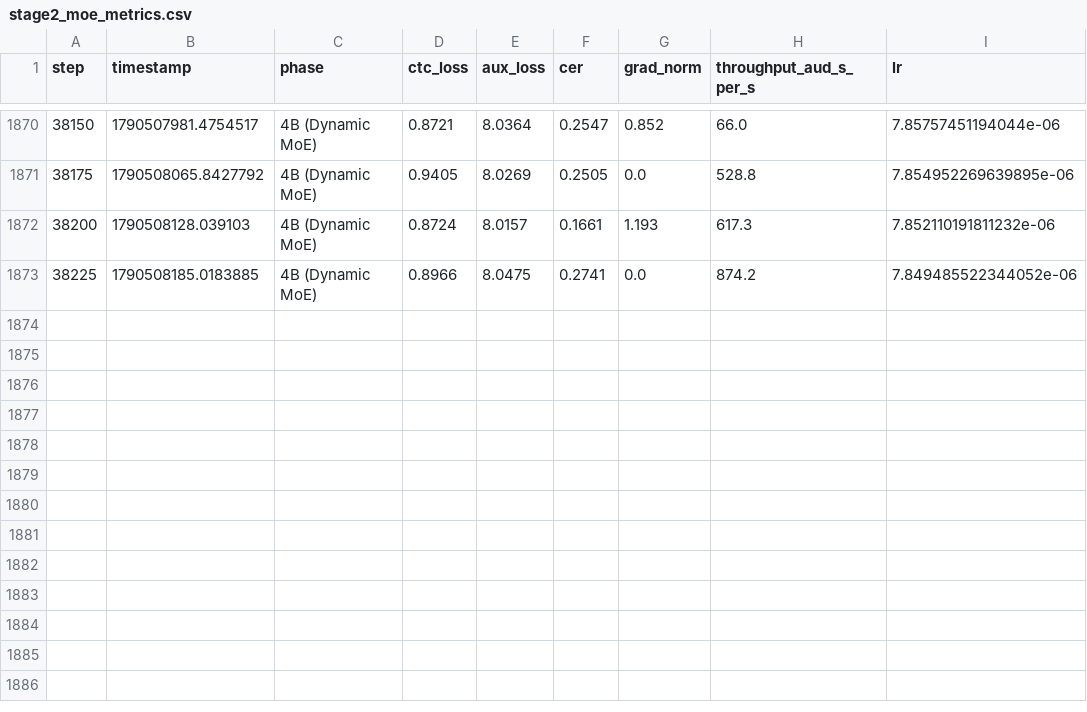
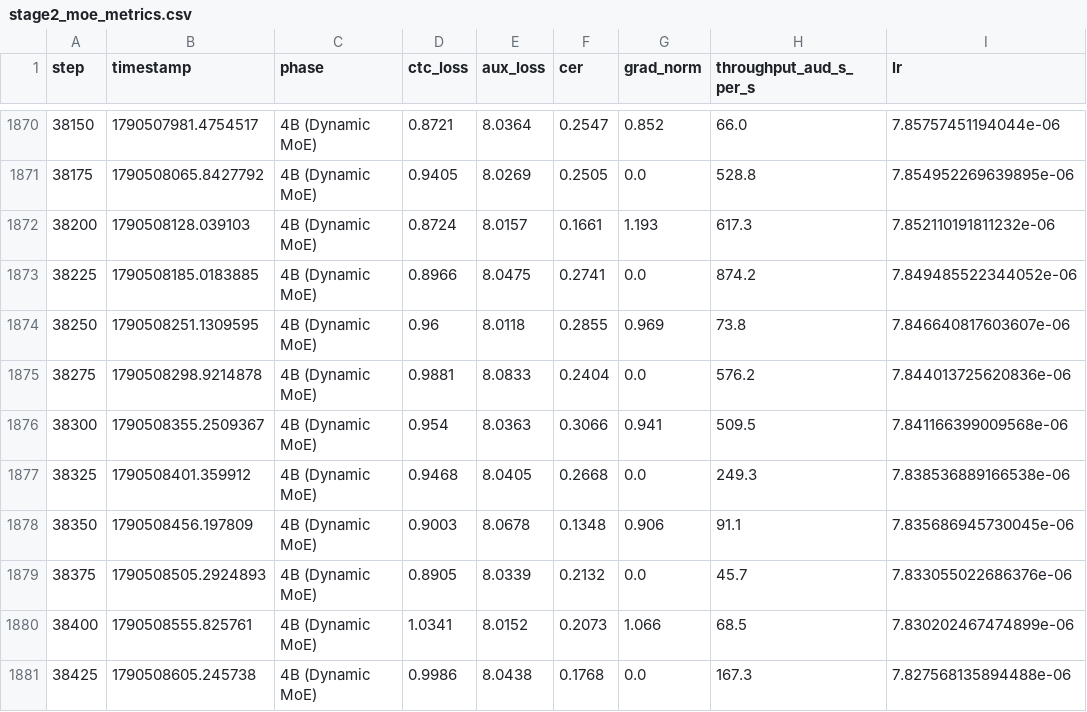
Before and after one commit to rimraf-adi/marathi-asr, a CSV file: runs/no-splitformer-moe-only/csvs/stage2_moe_metrics.csv, drawn as a sheet; only a part is shown, gaps mark what is left out.

```diff
--- a/runs/no-splitformer-moe-only/csvs/stage2_moe_metrics.csv
+++ b/runs/no-splitformer-moe-only/csvs/stage2_moe_metrics.csv
@@ -1873 +1873,9 @@ step,timestamp,phase,ctc_loss,aux_loss,cer,grad_norm,throughput_aud_s_per_s,lr
 38225,1790508185.0183885,4B (Dynamic MoE),0.8966,8.0475,0.2741,0.0,874.2,7.849485522344052e-06
+38250,1790508251.1309595,4B (Dynamic MoE),0.96,8.0118,0.2855,0.969,73.8,7.846640817603607e-06
+38275,1790508298.9214878,4B (Dynamic MoE),0.9881,8.0833,0.2404,0.0,576.2,7.844013725620836e-06
+38300,1790508355.2509367,4B (Dynamic MoE),0.954,8.0363,0.3066,0.941,509.5,7.841166399009568e-06
+38325,1790508401.359912,4B (Dynamic MoE),0.9468,8.0405,0.2668,0.0,249.3,7.838536889166538e-06
+38350,1790508456.197809,4B (Dynamic MoE),0.9003,8.0678,0.1348,0.906,91.1,7.835686945730045e-06
+38375,1790508505.2924893,4B (Dynamic MoE),0.8905,8.0339,0.2132,0.0,45.7,7.833055022686376e-06
+38400,1790508555.825761,4B (Dynamic MoE),1.0341,8.0152,0.2073,1.066,68.5,7.830202467474899e-06
+38425,1790508605.245738,4B (Dynamic MoE),0.9986,8.0438,0.1768,0.0,167.3,7.827568135894488e-06
```
Also changed, not shown: 2 other files.
